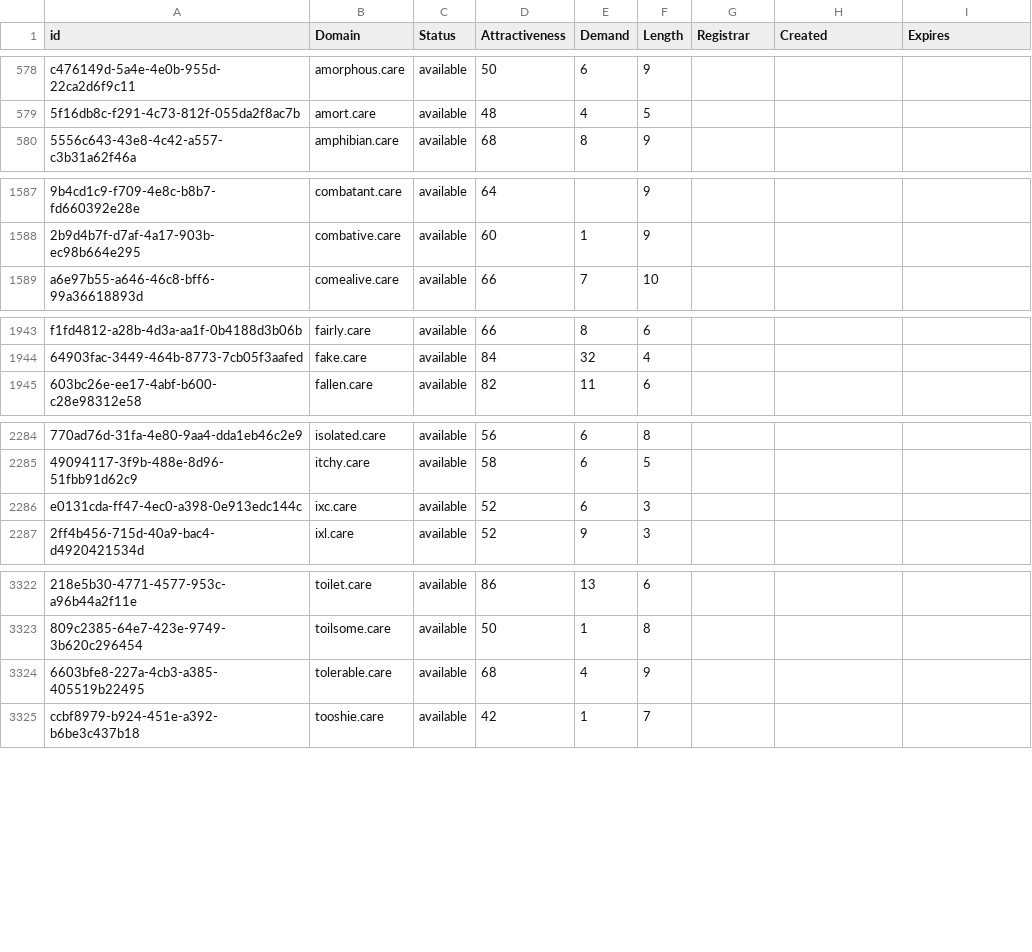
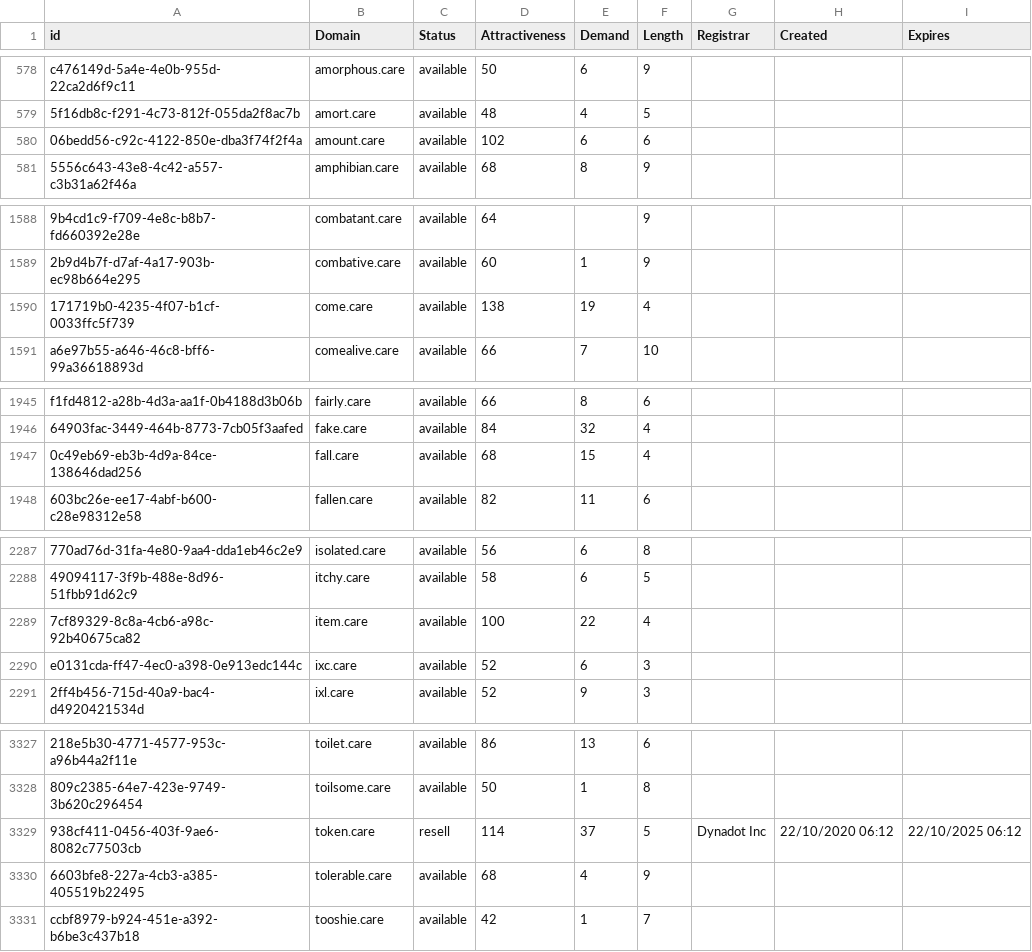
Before and after one commit to UniqueDomains/care-oneword-domains, a CSV file: care.csv, drawn as a sheet; only a part is shown, gaps mark what is left out; the diff covers the shown part only; the diff names each change by its address in the sheet, - before the commit and + after, or states it on an @@ line.

```diff
--- a/care.csv
+++ b/care.csv
+row 580: 06bedd56-c92c-4122-850e-dba3f74f2f4a | amount.care | available | 102 | 6 | 6
+row 1590: 171719b0-4235-4f07-b1cf-0033ffc5f739 | come.care | available | 138 | 19 | 4
+row 1947: 0c49eb69-eb3b-4d9a-84ce-138646dad256 | fall.care | available | 68 | 15 | 4
+row 2289: 7cf89329-8c8a-4cb6-a98c-92b40675ca82 | item.care | available | 100 | 22 | 4
+row 3329: 938cf411-0456-403f-9ae6-8082c77503cb | token.care | resell | 114 | 37 | 5 | Dynadot Inc | 22/10/2020 06:12 | 22/10/2025 06:12
```
Also changed, not shown: 15 added rows and 20 edited cells elsewhere in this file, 2 other files.
